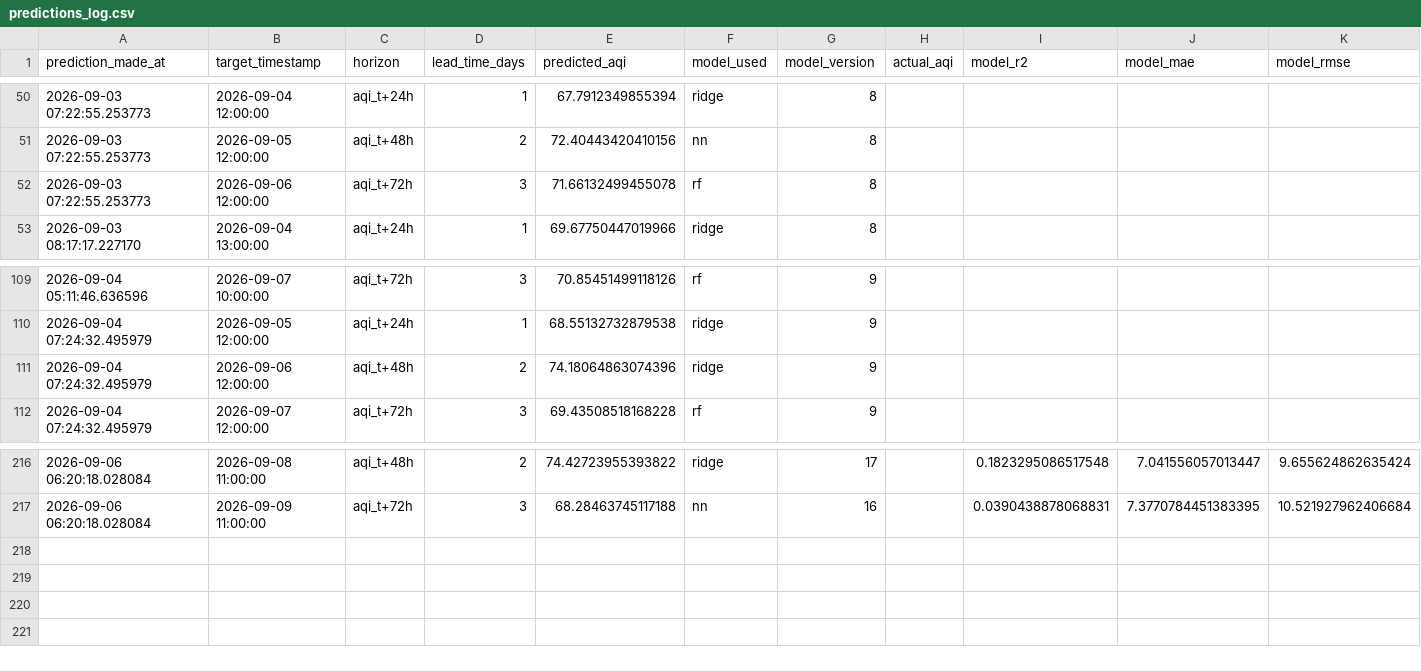
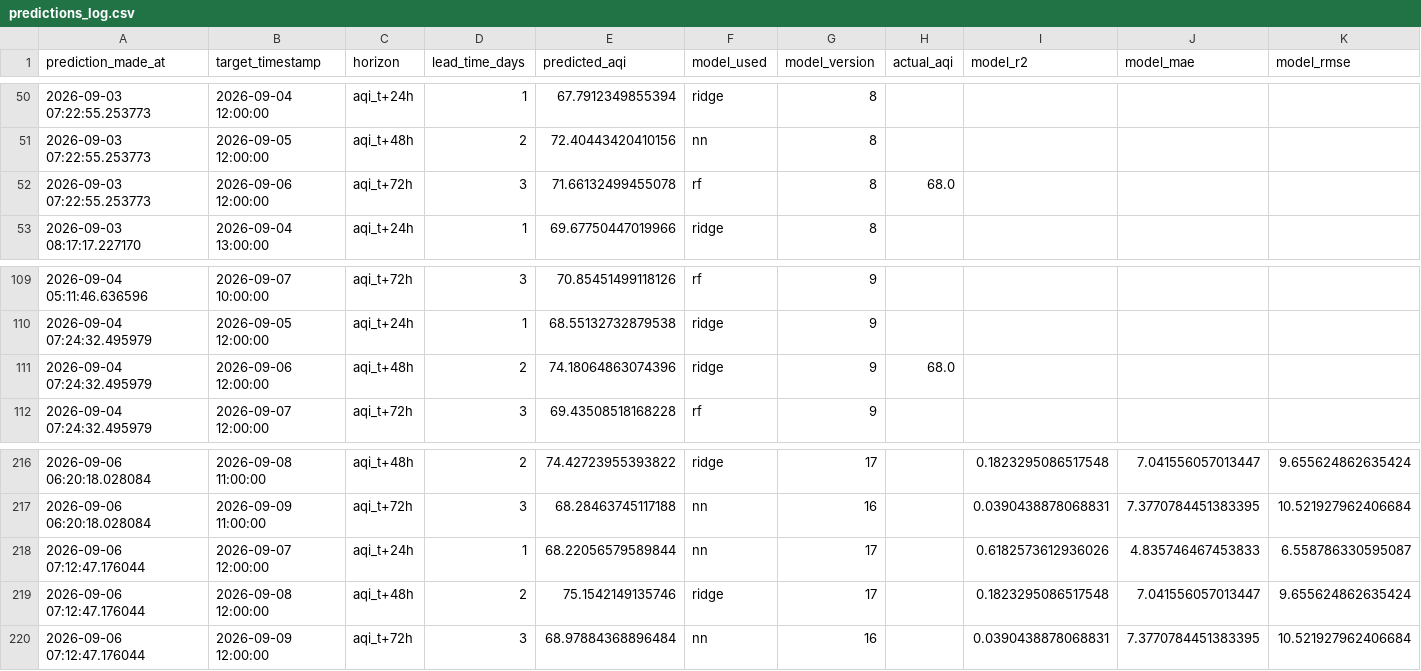
Before and after one commit to SyedAnasAzim/AQI-prediction, a CSV file: predictions_log.csv, drawn as a sheet; only a part is shown, gaps mark what is left out.

Commit message:
hourly inference: update predictions_log.csv and shap values

```diff
--- a/predictions_log.csv
+++ b/predictions_log.csv
@@ -51,3 +51,3 @@ prediction_made_at,target_timestamp,horizon,lead_time_days,predicted_aqi,model_u
 2026-09-03 07:22:55.253773,2026-09-05 12:00:00,aqi_t+48h,2,72.40443420410156,nn,8,,,,
-2026-09-03 07:22:55.253773,2026-09-06 12:00:00,aqi_t+72h,3,71.66132499455078,rf,8,,,,
+2026-09-03 07:22:55.253773,2026-09-06 12:00:00,aqi_t+72h,3,71.66132499455078,rf,8,68.0,,,
 2026-09-03 08:17:17.227170,2026-09-04 13:00:00,aqi_t+24h,1,69.67750447019966,ridge,8,,,,
@@ -110,3 +110,3 @@ prediction_made_at,target_timestamp,horizon,lead_time_days,predicted_aqi,model_u
 2026-09-04 07:24:32.495979,2026-09-05 12:00:00,aqi_t+24h,1,68.55132732879538,ridge,9,,,,
-2026-09-04 07:24:32.495979,2026-09-06 12:00:00,aqi_t+48h,2,74.18064863074396,ridge,9,,,,
+2026-09-04 07:24:32.495979,2026-09-06 12:00:00,aqi_t+48h,2,74.18064863074396,ridge,9,68.0,,,
 2026-09-04 07:24:32.495979,2026-09-07 12:00:00,aqi_t+72h,3,69.43508518168228,rf,9,,,,
@@ -217 +217,4 @@ prediction_made_at,target_timestamp,horizon,lead_time_days,predicted_aqi,model_u
 2026-09-06 06:20:18.028084,2026-09-09 11:00:00,aqi_t+72h,3,68.28463745117188,nn,16,,0.0390438878068831,7.3770784451383395,10.521927962406684
+2026-09-06 07:12:47.176044,2026-09-07 12:00:00,aqi_t+24h,1,68.22056579589844,nn,17,,0.6182573612936026,4.835746467453833,6.558786330595087
+2026-09-06 07:12:47.176044,2026-09-08 12:00:00,aqi_t+48h,2,75.1542149135746,ridge,17,,0.1823295086517548,7.041556057013447,9.655624862635424
+2026-09-06 07:12:47.176044,2026-09-09 12:00:00,aqi_t+72h,3,68.97884368896484,nn,16,,0.0390438878068831,7.3770784451383395,10.521927962406684
```
Also changed, not shown: data/aqi_shap_values.csv.
